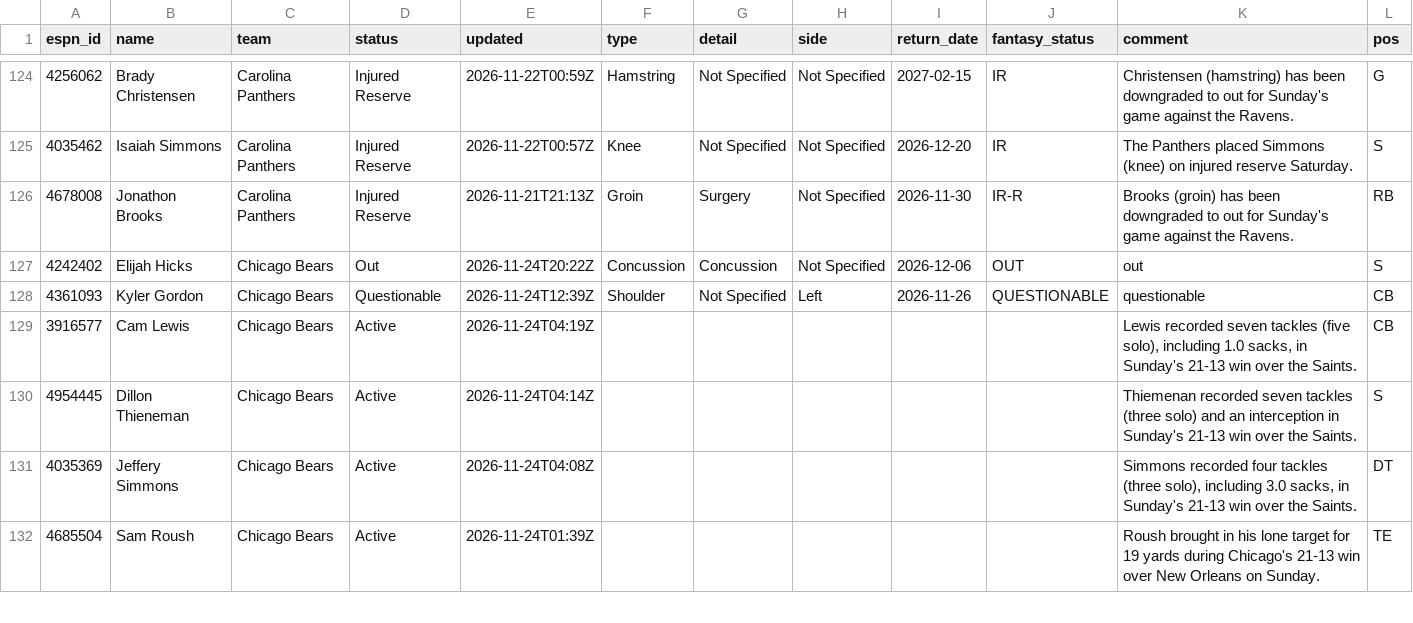
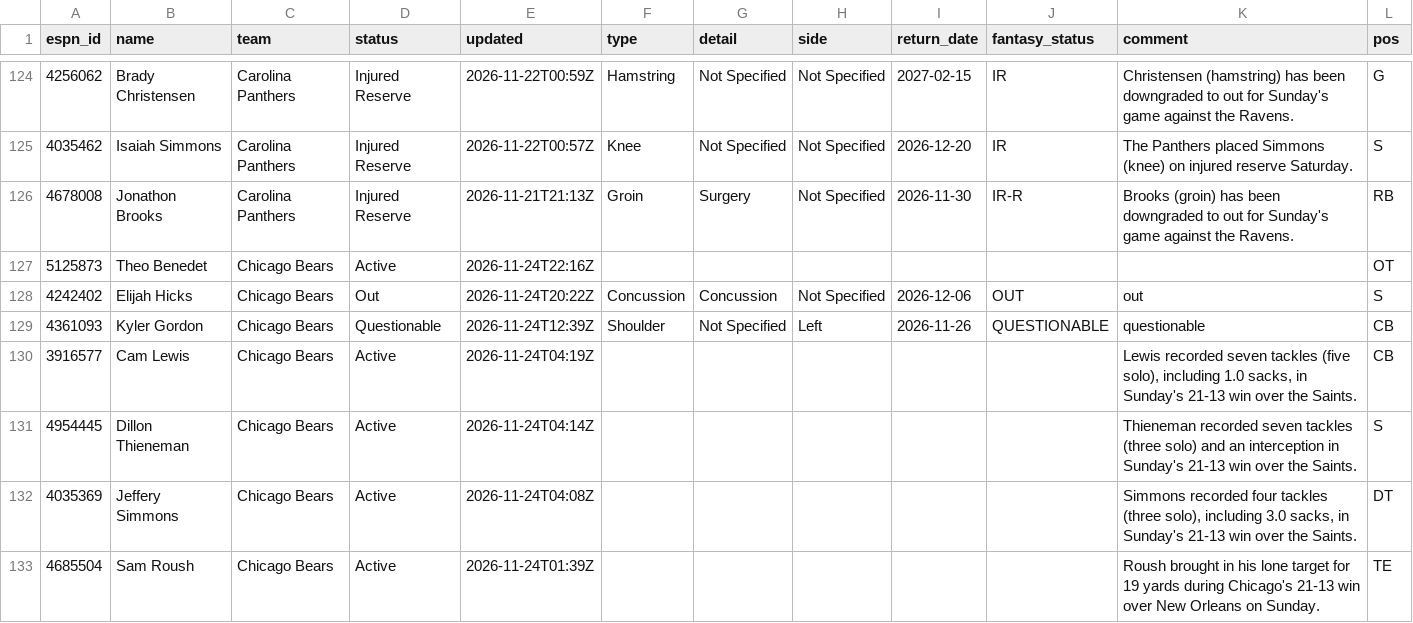
Before and after one commit to ChefJulio/nfl-edge, a CSV file: data/espn_injuries/2026-11-24.csv, drawn as a sheet; only a part is shown, gaps mark what is left out; the diff covers the shown part only.

```diff
--- a/data/espn_injuries/2026-11-24.csv
+++ b/data/espn_injuries/2026-11-24.csv
@@ -126,2 +126,3 @@ espn_id,name,team,status,updated,type,detail,side,return_date,fantasy_status,com
 4678008,Jonathon Brooks,Carolina Panthers,Injured Reserve,2026-11-21T21:13Z,Groin,Surgery,Not Specified,2026-11-30,IR-R,Brooks (groin) has been downgraded to out for Sunday's game against the Ravens.,RB
+5125873,Theo Benedet,Chicago Bears,Active,2026-11-24T22:16Z,,,,,,,OT
 4242402,Elijah Hicks,Chicago Bears,Out,2026-11-24T20:22Z,Concussion,Concussion,Not Specified,2026-12-06,OUT,out,S
@@ -129,3 +130,3 @@ espn_id,name,team,status,updated,type,detail,side,return_date,fantasy_status,com
 3916577,Cam Lewis,Chicago Bears,Active,2026-11-24T04:19Z,,,,,,"Lewis recorded seven tackles (five solo), including 1.0 sacks, in Sunday's 21-13 win over the Saints.",CB
-4954445,Dillon Thieneman,Chicago Bears,Active,2026-11-24T04:14Z,,,,,,Thiemenan recorded seven tackles (three solo) and an interception in Sunday's 21-13 win over the Saints.,S
+4954445,Dillon Thieneman,Chicago Bears,Active,2026-11-24T04:14Z,,,,,,Thieneman recorded seven tackles (three solo) and an interception in Sunday's 21-13 win over the Saints.,S
 4035369,Jeffery Simmons,Chicago Bears,Active,2026-11-24T04:08Z,,,,,,"Simmons recorded four tackles (three solo), including 3.0 sacks, in Sunday's 21-13 win over the Saints.",DT
```
Also changed, not shown: 6 added rows, 7 removed rows and 20 edited cells elsewhere in this file, 3 other files.
